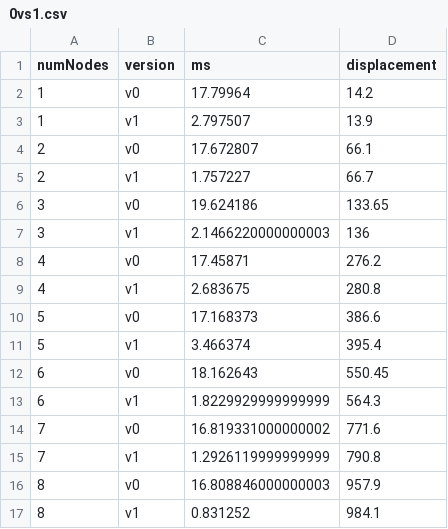
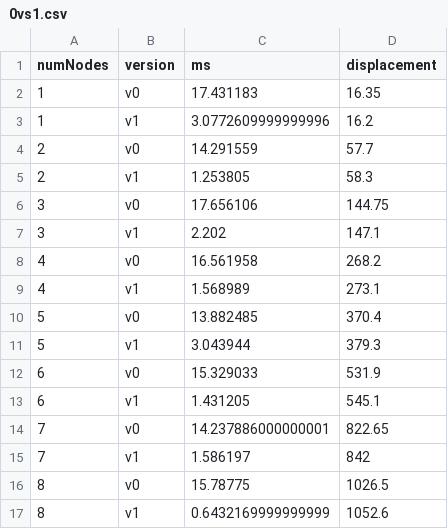
Before and after one commit to twitter/labella.js, a CSV file: evaluation/output/0vs1.csv, drawn as a sheet; only a part is shown; the diff covers the shown part only.

```diff
--- a/evaluation/output/0vs1.csv
+++ b/evaluation/output/0vs1.csv
@@ -1,17 +1,17 @@
 numNodes,version,ms,displacement
-1,v0,17.79964,14.2
-1,v1,2.797507,13.9
-2,v0,17.672807,66.1
-2,v1,1.757227,66.7
-3,v0,19.624186,133.65
-3,v1,2.1466220000000003,136
-4,v0,17.45871,276.2
-4,v1,2.683675,280.8
-5,v0,17.168373,386.6
-5,v1,3.466374,395.4
-6,v0,18.162643,550.45
-6,v1,1.8229929999999999,564.3
-7,v0,16.819331000000002,771.6
-7,v1,1.2926119999999999,790.8
-8,v0,16.808846000000003,957.9
-8,v1,0.831252,984.1
+1,v0,17.431183,16.35
+1,v1,3.0772609999999996,16.2
+2,v0,14.291559,57.7
+2,v1,1.253805,58.3
+3,v0,17.656106,144.75
+3,v1,2.202,147.1
+4,v0,16.561958,268.2
+4,v1,1.568989,273.1
+5,v0,13.882485,370.4
+5,v1,3.043944,379.3
+6,v0,15.329033,531.9
+6,v1,1.431205,545.1
+7,v0,14.237886000000001,822.65
+7,v1,1.586197,842
+8,v0,15.78775,1026.5
+8,v1,0.6432169999999999,1052.6
```
Also changed, not shown: 20 removed rows and 44 edited cells elsewhere in this file, 8 other files.
